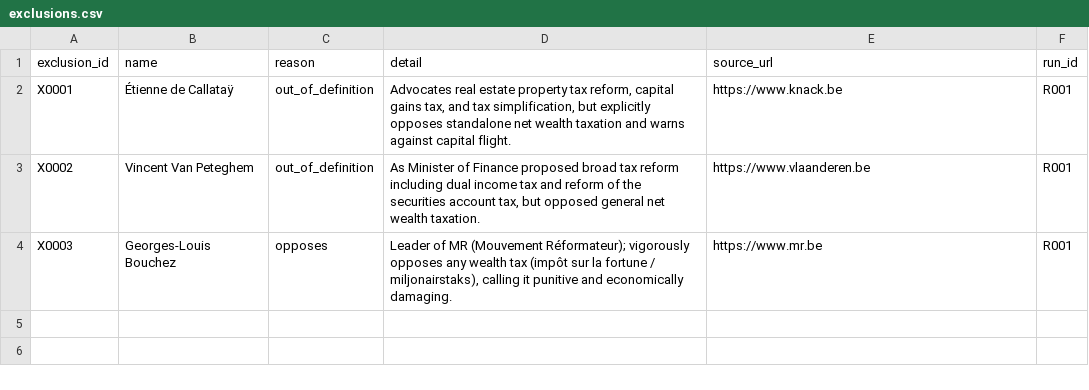
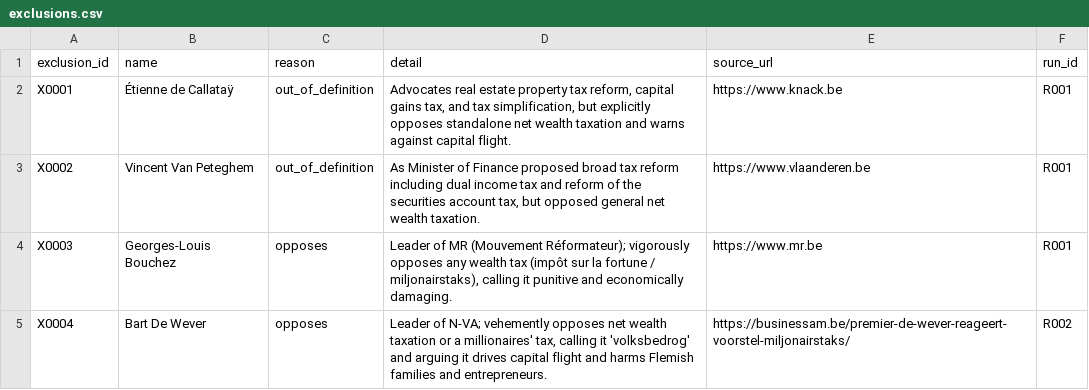
Before and after one commit to Egalitaristen/wealth-tax-database, a CSV file: data/be/exclusions.csv, drawn as a sheet.

```diff
--- a/data/be/exclusions.csv
+++ b/data/be/exclusions.csv
@@ -4 +4,2 @@ X0002,Vincent Van Peteghem,out_of_definition,"As Minister of Finance proposed br
 X0003,Georges-Louis Bouchez,opposes,"Leader of MR (Mouvement Réformateur); vigorously opposes any wealth tax (impôt sur la fortune / miljonairstaks), calling it punitive and economically damaging.",https://www.mr.be,R001
+X0004,Bart De Wever,opposes,"Leader of N-VA; vehemently opposes net wealth taxation or a millionaires' tax, calling it 'volksbedrog' and arguing it drives capital flight and harms Flemish families and entrepreneurs.",https://businessam.be/premier-de-wever-reageert-voorstel-miljonairstaks/,R002
```
Also changed, not shown: data/be/links.csv, data/be/profiles.csv, 5 other files.
